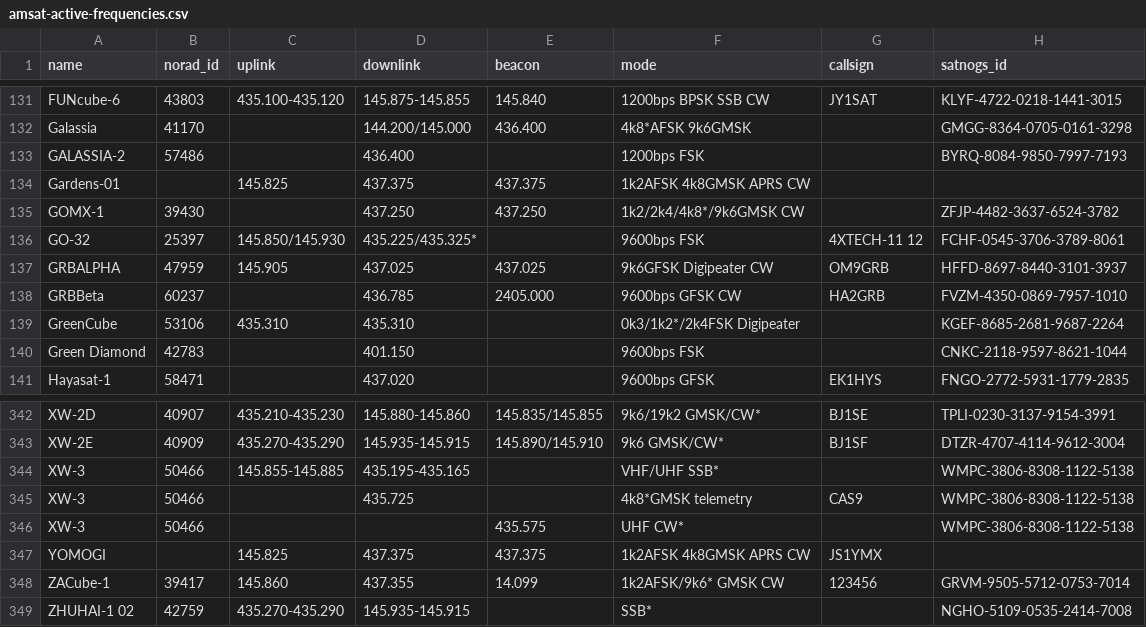
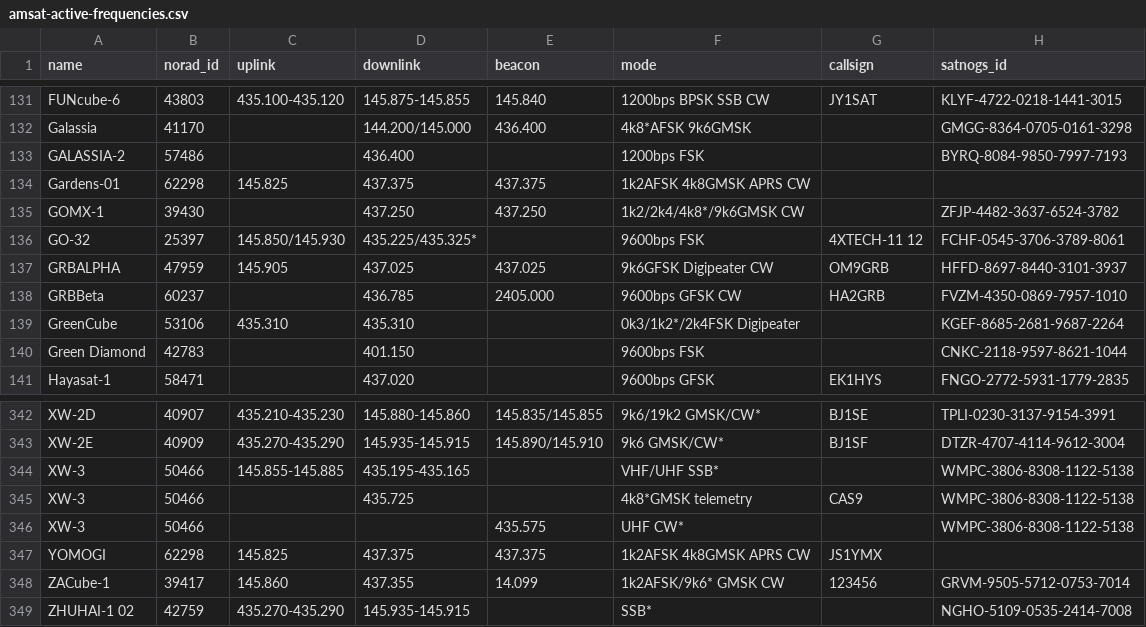
Before and after one commit to palewire/amateur-satellite-database, a CSV file: data/amsat-active-frequencies.csv, drawn as a sheet; only a part is shown, gaps mark what is left out.

```diff
--- a/data/amsat-active-frequencies.csv
+++ b/data/amsat-active-frequencies.csv
@@ -133,3 +133,3 @@ Galassia,41170,,144.200/145.000,436.400,4k8*AFSK 9k6GMSK,,GMGG-8364-0705-0161-32
 GALASSIA-2,57486,,436.400,,1200bps FSK,,BYRQ-8084-9850-7997-7193
-Gardens-01,,145.825,437.375,437.375,1k2AFSK 4k8GMSK APRS CW,,
+Gardens-01,62298,145.825,437.375,437.375,1k2AFSK 4k8GMSK APRS CW,,
 GOMX-1,39430,,437.250,437.250,1k2/2k4/4k8*/9k6GMSK CW,,ZFJP-4482-3637-6524-3782
@@ -346,3 +346,3 @@ XW-3,50466,,435.725,,4k8*GMSK telemetry,CAS9,WMPC-3806-8308-1122-5138
 XW-3,50466,,,435.575,UHF CW*,,WMPC-3806-8308-1122-5138
-YOMOGI,,145.825,437.375,437.375,1k2AFSK 4k8GMSK APRS CW,JS1YMX,
+YOMOGI,62298,145.825,437.375,437.375,1k2AFSK 4k8GMSK APRS CW,JS1YMX,
 ZACube-1,39417,145.860,437.355,14.099,1k2AFSK/9k6* GMSK CW,123456,GRVM-9505-5712-0753-7014
```
Also changed, not shown: data/amsat-all-frequencies.csv, data/satnogs.csv, 3 other files.
